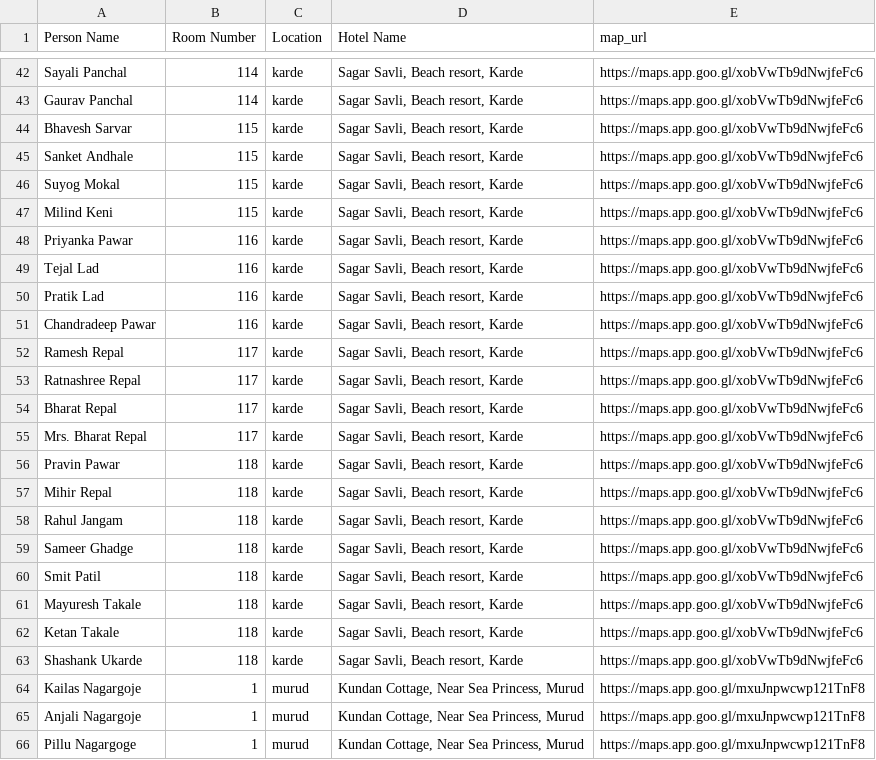
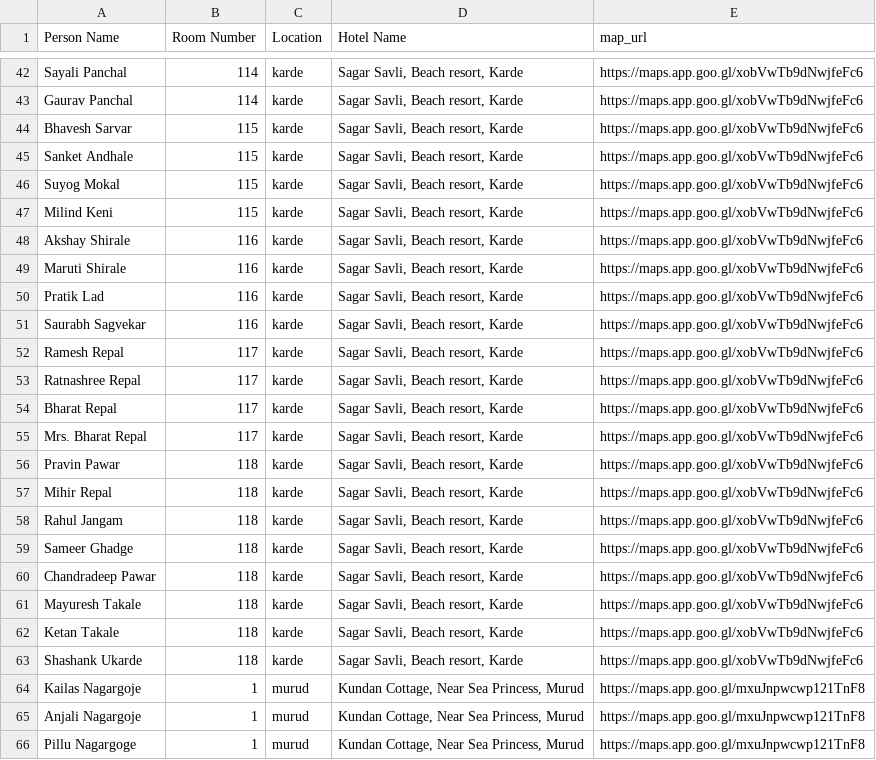
Before and after one commit to akshaynetake/wedding, a CSV file: public/rooms.csv, drawn as a sheet; only a part is shown, gaps mark what is left out.

Commit message:
feat: new guest list

```diff
--- a/public/rooms.csv
+++ b/public/rooms.csv
@@ -47,6 +47,6 @@ Suyog Mokal,115,karde,"Sagar Savli, Beach resort, Karde",https://maps.app.goo.gl
 Milind Keni,115,karde,"Sagar Savli, Beach resort, Karde",https://maps.app.goo.gl/xobVwTb9dNwjfeFc6
-Priyanka Pawar,116,karde,"Sagar Savli, Beach resort, Karde",https://maps.app.goo.gl/xobVwTb9dNwjfeFc6
-Tejal Lad,116,karde,"Sagar Savli, Beach resort, Karde",https://maps.app.goo.gl/xobVwTb9dNwjfeFc6
+Akshay Shirale,116,karde,"Sagar Savli, Beach resort, Karde",https://maps.app.goo.gl/xobVwTb9dNwjfeFc6
+Maruti Shirale,116,karde,"Sagar Savli, Beach resort, Karde",https://maps.app.goo.gl/xobVwTb9dNwjfeFc6
 Pratik Lad,116,karde,"Sagar Savli, Beach resort, Karde",https://maps.app.goo.gl/xobVwTb9dNwjfeFc6
-Chandradeep Pawar,116,karde,"Sagar Savli, Beach resort, Karde",https://maps.app.goo.gl/xobVwTb9dNwjfeFc6
+Saurabh Sagvekar,116,karde,"Sagar Savli, Beach resort, Karde",https://maps.app.goo.gl/xobVwTb9dNwjfeFc6
 Ramesh Repal,117,karde,"Sagar Savli, Beach resort, Karde",https://maps.app.goo.gl/xobVwTb9dNwjfeFc6
@@ -59,3 +59,3 @@ Rahul Jangam,118,karde,"Sagar Savli, Beach resort, Karde",https://maps.app.goo.g
 Sameer Ghadge,118,karde,"Sagar Savli, Beach resort, Karde",https://maps.app.goo.gl/xobVwTb9dNwjfeFc6
-Smit Patil ,118,karde,"Sagar Savli, Beach resort, Karde",https://maps.app.goo.gl/xobVwTb9dNwjfeFc6
+Chandradeep Pawar,118,karde,"Sagar Savli, Beach resort, Karde",https://maps.app.goo.gl/xobVwTb9dNwjfeFc6
 Mayuresh Takale,118,karde,"Sagar Savli, Beach resort, Karde",https://maps.app.goo.gl/xobVwTb9dNwjfeFc6
```
